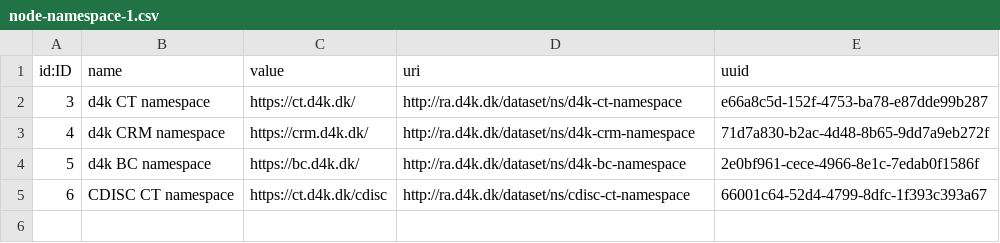
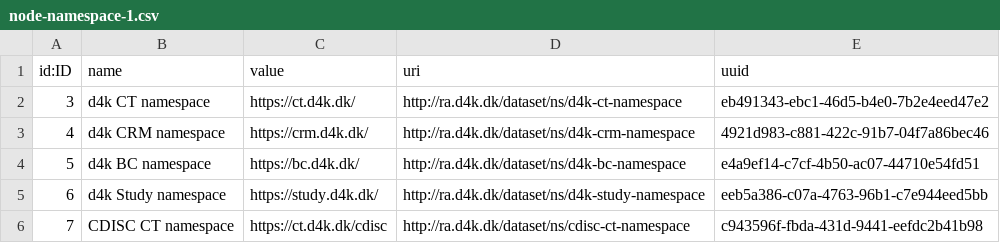
Before and after one commit to data4knowledge/ra_prep, a CSV file: load_data/node-namespace-1.csv, drawn as a sheet.

Commit message:
Add namespace

```diff
--- a/load_data/node-namespace-1.csv
+++ b/load_data/node-namespace-1.csv
@@ -1,5 +1,6 @@
 "id:ID","name","value","uri","uuid"
-"3","d4k CT namespace","https://ct.d4k.dk/","http://ra.d4k.dk/dataset/ns/d4k-ct-namespace","e66a8c5d-152f-4753-ba78-e87dde99b287"
-"4","d4k CRM namespace","https://crm.d4k.dk/","http://ra.d4k.dk/dataset/ns/d4k-crm-namespace","71d7a830-b2ac-4d48-8b65-9dd7a9eb272f"
-"5","d4k BC namespace","https://bc.d4k.dk/","http://ra.d4k.dk/dataset/ns/d4k-bc-namespace","2e0bf961-cece-4966-8e1c-7edab0f1586f"
-"6","CDISC CT namespace","https://ct.d4k.dk/cdisc","http://ra.d4k.dk/dataset/ns/cdisc-ct-namespace","66001c64-52d4-4799-8dfc-1f393c393a67"
+"3","d4k CT namespace","https://ct.d4k.dk/","http://ra.d4k.dk/dataset/ns/d4k-ct-namespace","eb491343-ebc1-46d5-b4e0-7b2e4eed47e2"
+"4","d4k CRM namespace","https://crm.d4k.dk/","http://ra.d4k.dk/dataset/ns/d4k-crm-namespace","4921d983-c881-422c-91b7-04f7a86bec46"
+"5","d4k BC namespace","https://bc.d4k.dk/","http://ra.d4k.dk/dataset/ns/d4k-bc-namespace","e4a9ef14-c7cf-4b50-ac07-44710e54fd51"
+"6","d4k Study namespace","https://study.d4k.dk/","http://ra.d4k.dk/dataset/ns/d4k-study-namespace","eeb5a386-c07a-4763-96b1-c7e944eed5bb"
+"7","CDISC CT namespace","https://ct.d4k.dk/cdisc","http://ra.d4k.dk/dataset/ns/cdisc-ct-namespace","c943596f-fbda-431d-9441-eefdc2b41b98"
```
Also changed, not shown: load_data/node-registration_authority-1.csv, 2 other files.
